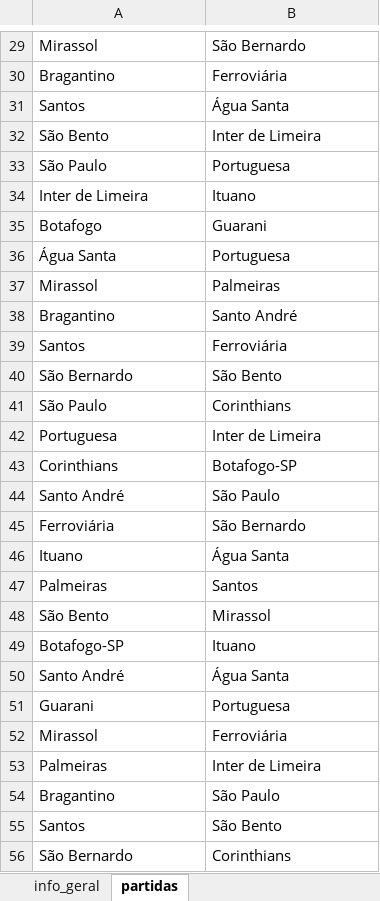
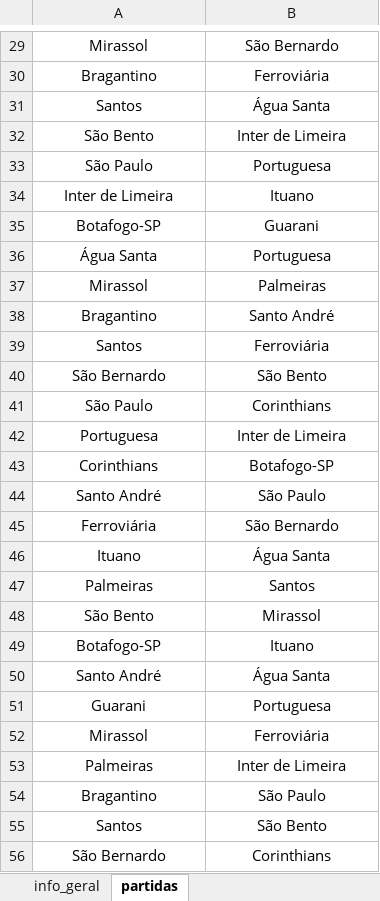
Before and after one commit to ramoonmedeiro/bet-poisson, an Excel workbook: datasets/info_futebol.xlsx, sheet partidas, drawn as a sheet; only a part is shown, gaps mark what is left out; values as stored, in another font and other column widths than the file's, no borders; the diff covers the shown part only; the diff names each change by its address in the sheet, - before the commit and + after, or states it on an @@ line.

```diff
--- a/datasets/info_futebol.xlsx (sheet partidas)
+++ b/datasets/info_futebol.xlsx (sheet partidas)
-A29:B56 alignment: left
+A29:B56 alignment: center
-A35: Botafogo
+A35: Botafogo-SP
```
Also changed, not shown: 1 added row and cell formats elsewhere in this sheet, 2 other files.
